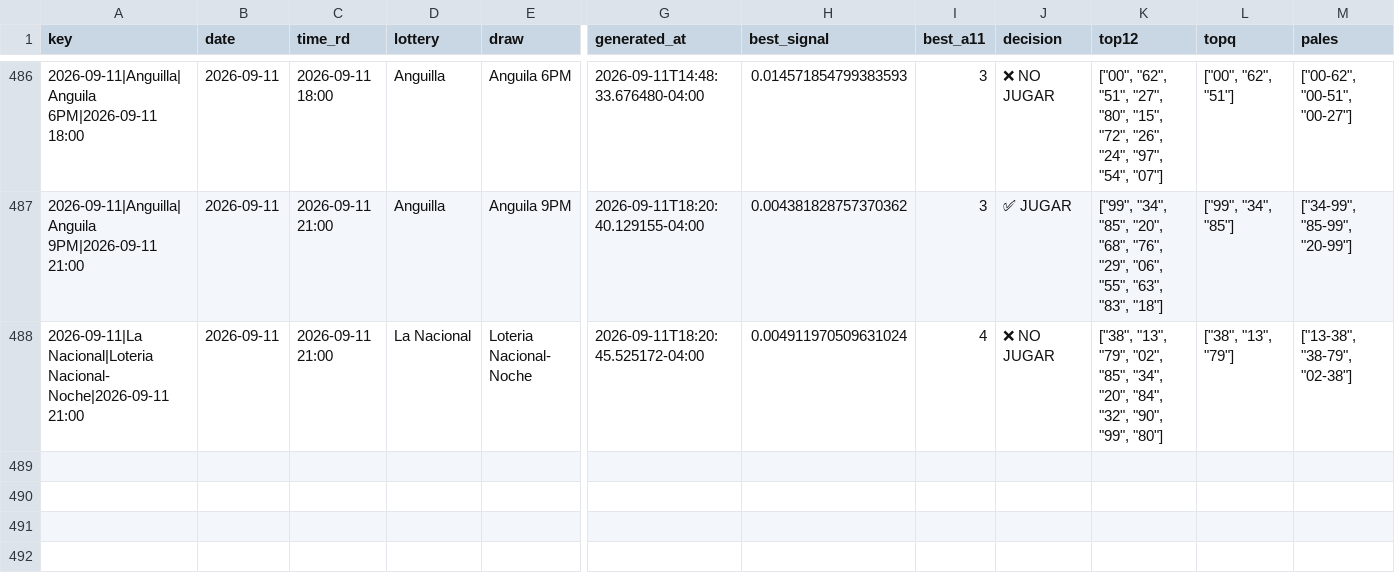
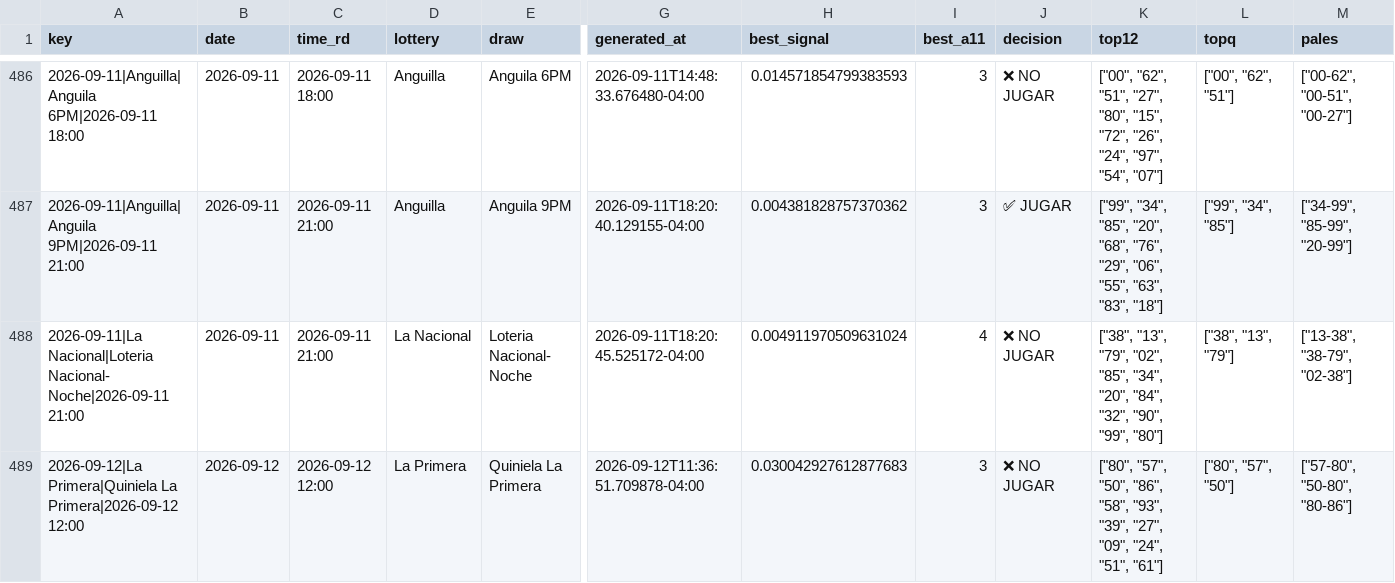
Before and after one commit to carbosota1/CLAUDE-APEX6, a CSV file: data/picks_log.csv, drawn as a sheet; only a part is shown, gaps mark what is left out; rows hold the shown columns only; the diff names each change by its address in the sheet, - before the commit and + after, or states it on an @@ line.

```diff
--- a/data/picks_log.csv
+++ b/data/picks_log.csv
+row 489: 2026-09-12|La Primera|Quiniela La Primera|2026-09-12 12:00 | 2026-09-12 | 2026-09-12 12:00 | La Primera | Quiniela La Primera | 2026-09-12T11:36:51.709878-04:00 | 0.030042927612877683 | 3 | ❌ NO JUGAR | ["80", "57", "50", "86", "58", "93", "39", "27", "09", "24", "51", "61"] | ["80", "57", "50"] | ["57-80", "50-80", "80-86"]
```
Also changed, not shown: 3 other files.
